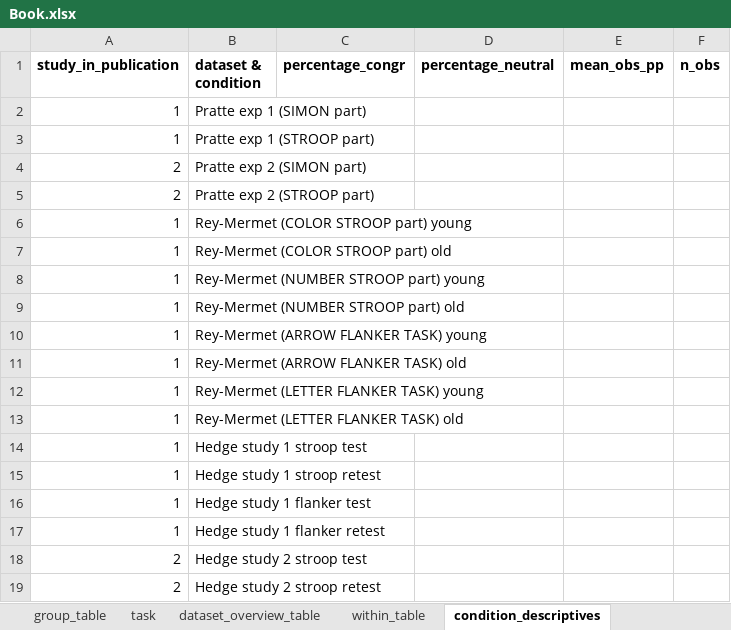
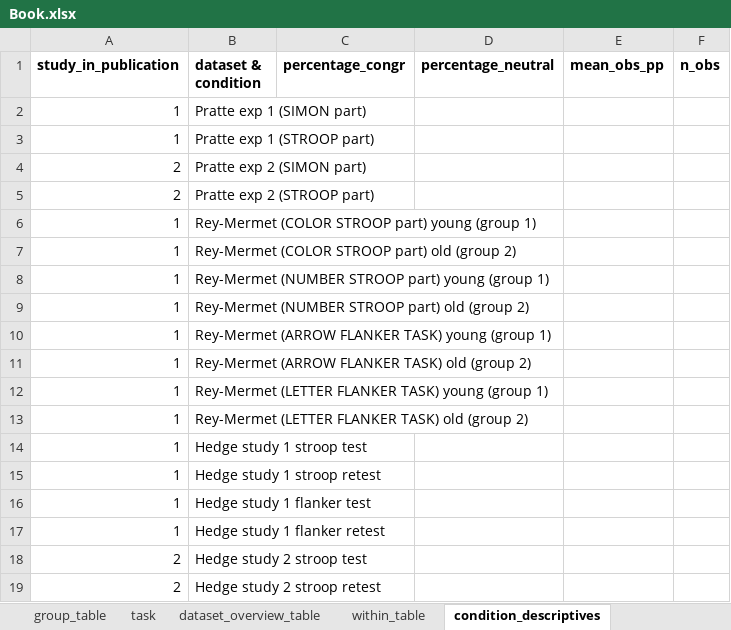
Before and after one commit to jstbcs/acdc-database, an Excel workbook: Create_db/add_data/Book.xlsx, sheet condition_descriptives, drawn as a sheet; only a part is shown; values as stored, in another font and other column widths than the file's, no borders; the diff names each change by its address in the sheet, - before the commit and + after, or states it on an @@ line.

Commit message:
Split datasets into groups

```diff
--- a/Create_db/add_data/Book.xlsx (sheet condition_descriptives)
+++ b/Create_db/add_data/Book.xlsx (sheet condition_descriptives)
-B6 (dataset & condition): Rey-Mermet (COLOR STROOP part) young
+B6 (dataset & condition): Rey-Mermet (COLOR STROOP part) young (group 1)
-B7 (dataset & condition): Rey-Mermet (COLOR STROOP part) old
+B7 (dataset & condition): Rey-Mermet (COLOR STROOP part) old (group 2)
-B8 (dataset & condition): Rey-Mermet (NUMBER STROOP part) young
+B8 (dataset & condition): Rey-Mermet (NUMBER STROOP part) young (group 1)
-B9 (dataset & condition): Rey-Mermet (NUMBER STROOP part) old
+B9 (dataset & condition): Rey-Mermet (NUMBER STROOP part) old (group 2)
-B10 (dataset & condition): Rey-Mermet (ARROW FLANKER TASK) young
+B10 (dataset & condition): Rey-Mermet (ARROW FLANKER TASK) young (group 1)
-B11 (dataset & condition): Rey-Mermet (ARROW FLANKER TASK) old
+B11 (dataset & condition): Rey-Mermet (ARROW FLANKER TASK) old (group 2)
-B12 (dataset & condition): Rey-Mermet (LETTER FLANKER TASK) young
+B12 (dataset & condition): Rey-Mermet (LETTER FLANKER TASK) young (group 1)
-B13 (dataset & condition): Rey-Mermet (LETTER FLANKER TASK) old
+B13 (dataset & condition): Rey-Mermet (LETTER FLANKER TASK) old (group 2)
```
Also changed, not shown: sheet dataset_overview_table, sheet task, sheet within_table, 22 other files.
